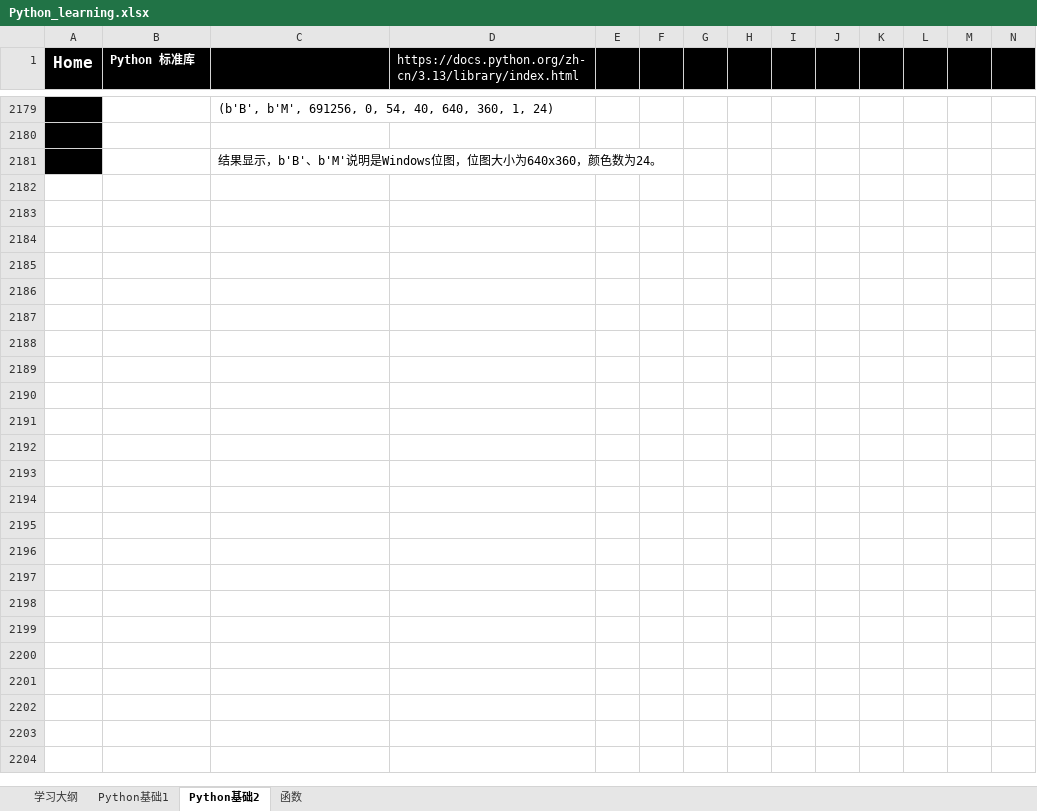
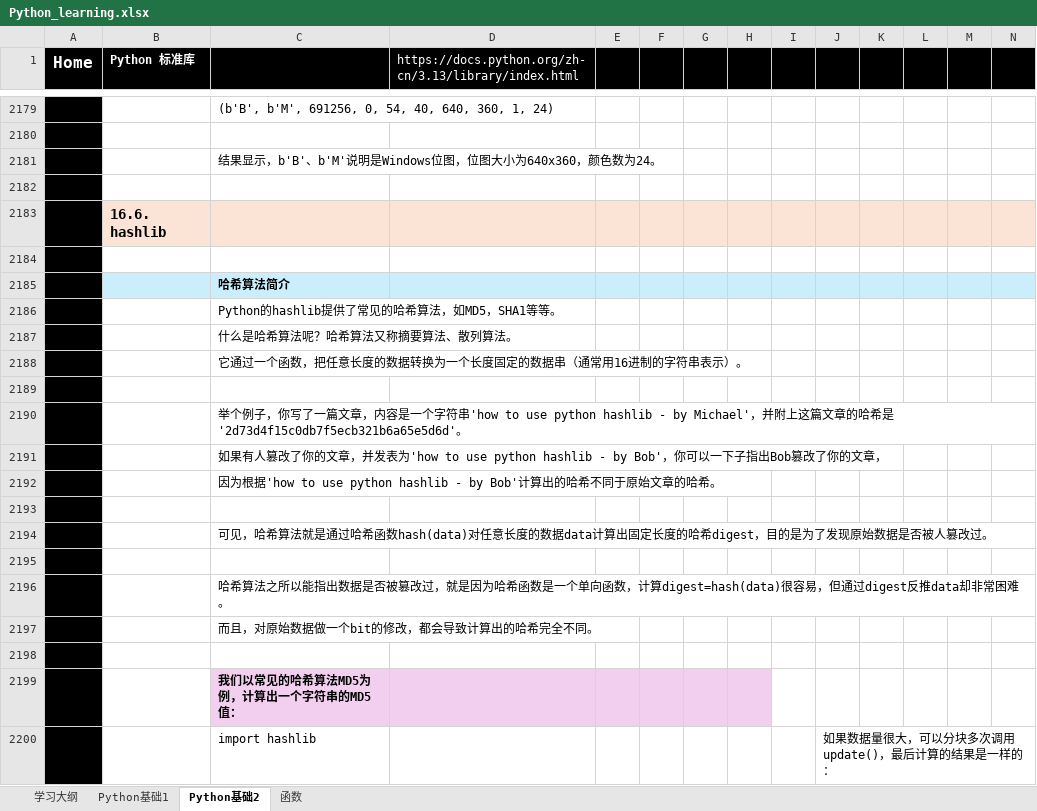
Before and after one commit to suxin-owner/PythonProject, an Excel workbook: Python_learning.xlsx, sheet Python基础2, drawn as a sheet; only a part is shown, gaps mark what is left out; values as stored, in another font and other column widths than the file's, no borders; charts and pictures not drawn; rows hold the shown columns only; the diff covers the shown part only; the diff names each change by its address in the sheet, - before the commit and + after, or states it on an @@ line.

```diff
--- a/Python_learning.xlsx (sheet Python基础2)
+++ b/Python_learning.xlsx (sheet Python基础2)
+row 2182: (empty)
+row 2183:  | 16.6. hashlib
+row 2184: (empty)
+row 2185:  |  | 哈希算法简介
+row 2186:  |  | Python的hashlib提供了常见的哈希算法，如MD5，SHA1等等。
+row 2187:  |  | 什么是哈希算法呢？哈希算法又称摘要算法、散列算法。
+row 2188:  |  | 它通过一个函数，把任意长度的数据转换为一个长度固定的数据串（通常用16进制的字符串表示）。
+row 2189: (empty)
+row 2190:  |  | 举个例子，你写了一篇文章，内容是一个字符串'how to use python hashlib - by Michael'，并附上这篇文章的哈希是'2d73d4f15c0db7f5ecb321b6a65e5d6d'。
+row 2191:  |  | 如果有人篡改了你的文章，并发表为'how to use python hashlib - by Bob'，你可以一下子指出Bob篡改了你的文章，
+row 2192:  |  | 因为根据'how to use python hashlib - by Bob'计算出的哈希不同于原始文章的哈希。
+row 2193: (empty)
+row 2194:  |  | 可见，哈希算法就是通过哈希函数hash(data)对任意长度的数据data计算出固定长度的哈希digest，目的是为了发现原始数据是否被人篡改过。
+row 2195: (empty)
+row 2196:  |  | 哈希算法之所以能指出数据是否被篡改过，就是因为哈希函数是一个单向函数，计算digest=hash(data)很容易，但通过digest反推data却非常困难。
+row 2197:  |  | 而且，对原始数据做一个bit的修改，都会导致计算出的哈希完全不同。
+row 2198: (empty)
+row 2199:  |  | 我们以常见的哈希算法MD5为例，计算出一个字符串的MD5值：
+row 2200:  |  | import hashlib |  |  |  |  |  |  | 如果数据量很大，可以分块多次调用update()，最后计算的结果是一样的：
```
Also changed, not shown: 69 added rows elsewhere in this sheet, sheet 函数, sheet Python基础1, 1 other file.
